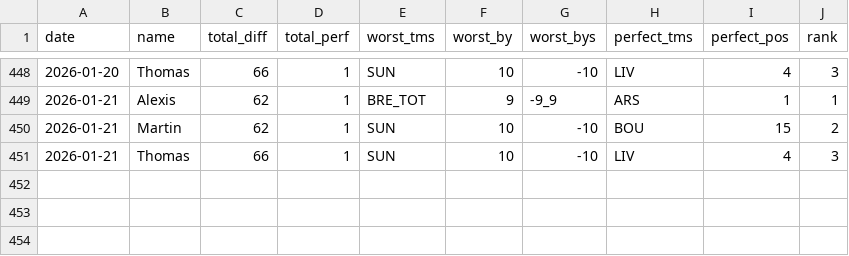
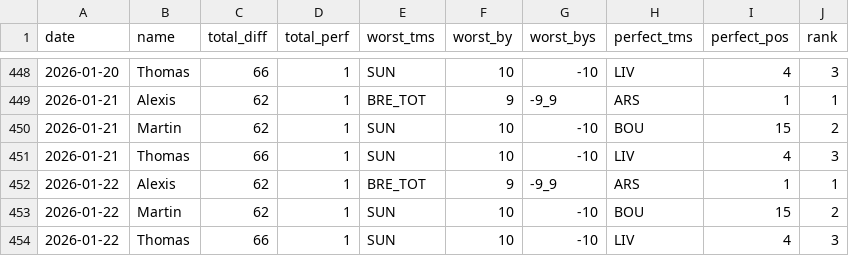
Before and after one commit to martinbog19/pl-preds, a CSV file: data/prem/metrics.csv, drawn as a sheet; only a part is shown, gaps mark what is left out.

```diff
--- a/data/prem/metrics.csv
+++ b/data/prem/metrics.csv
@@ -451 +451,4 @@ date,name,total_diff,total_perf,worst_tms,worst_by,worst_bys,perfect_tms,perfect
 2026-01-21,Thomas,66,1,SUN,10,-10,LIV,4,3
+2026-01-22,Alexis,62,1,BRE_TOT,9,-9_9,ARS,1,1
+2026-01-22,Martin,62,1,SUN,10,-10,BOU,15,2
+2026-01-22,Thomas,66,1,SUN,10,-10,LIV,4,3
```
Also changed, not shown: data/prem/standings.csv.
